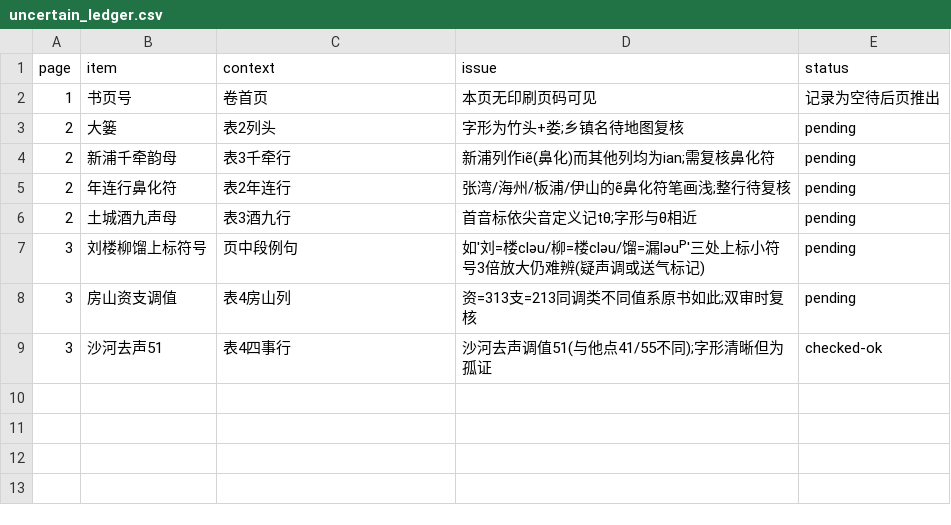
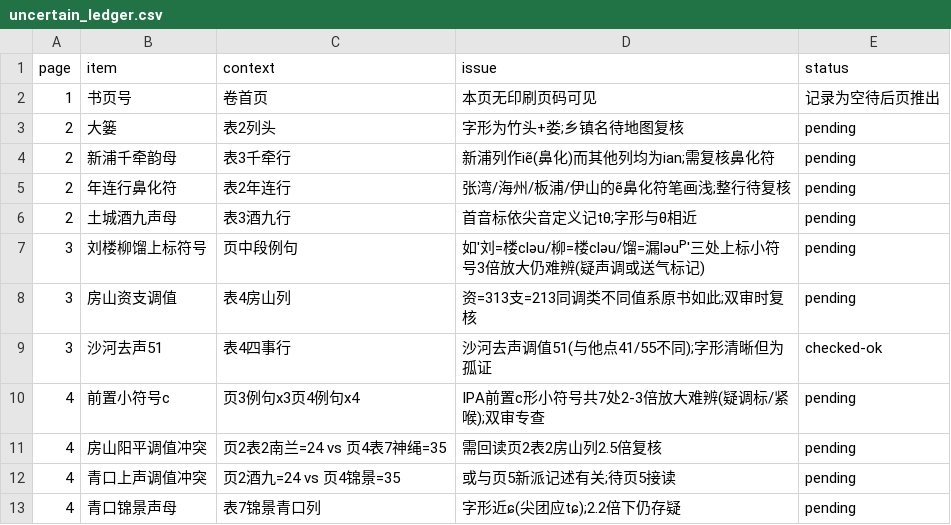
Before and after one commit to xixingchao/lianyungang-city-gazetteer, a CSV file: workbench/volume59/uncertain_ledger.csv, drawn as a sheet; the diff names each change by its address in the sheet, - before the commit and + after, or states it on an @@ line.

```diff
--- a/workbench/volume59/uncertain_ledger.csv
+++ b/workbench/volume59/uncertain_ledger.csv
+row 10: 4 | 前置小符号c | 页3例句x3页4例句x4 | IPA前置c形小符号共7处2-3倍放大难辨(疑调标/紧喉);双审专查 | pending
+row 11: 4 | 房山阳平调值冲突 | 页2表2南兰=24 vs 页4表7神绳=35 | 需回读页2表2房山列2.5倍复核 | pending
+row 12: 4 | 青口上声调值冲突 | 页2酒九=24 vs 页4锦景=35 | 或与页5新派记述有关;待页5接读 | pending
+row 13: 4 | 青口锦景声母 | 表7锦景青口列 | 字形近ɕ(尖团应tɕ);2.2倍下仍存疑 | pending
```
Also changed, not shown: 1 other file.
